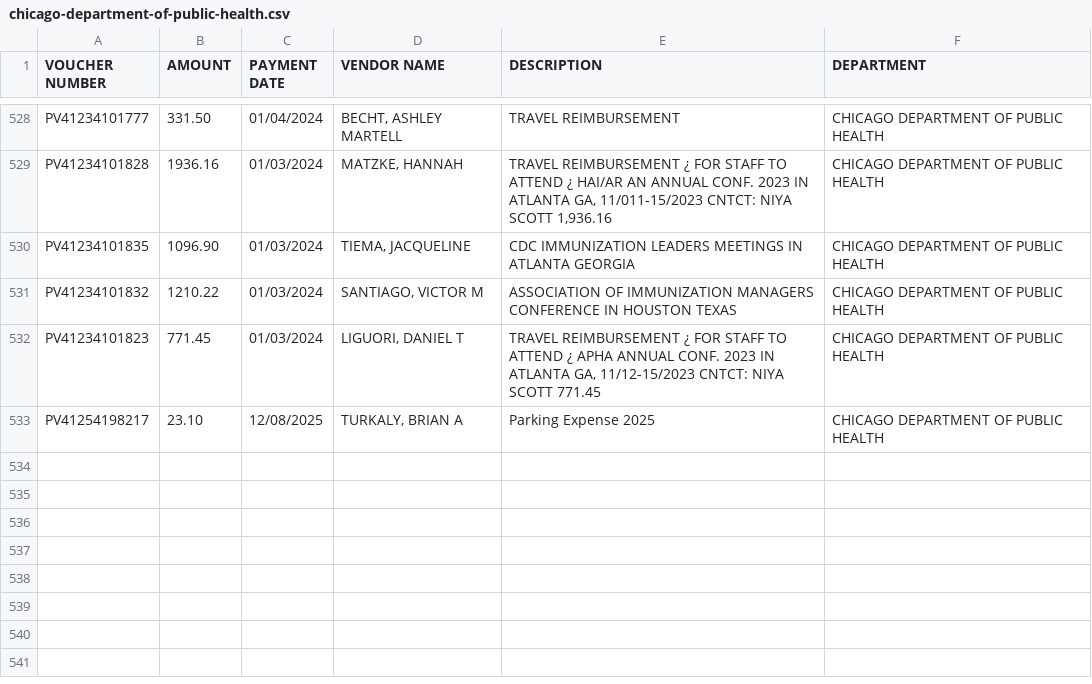
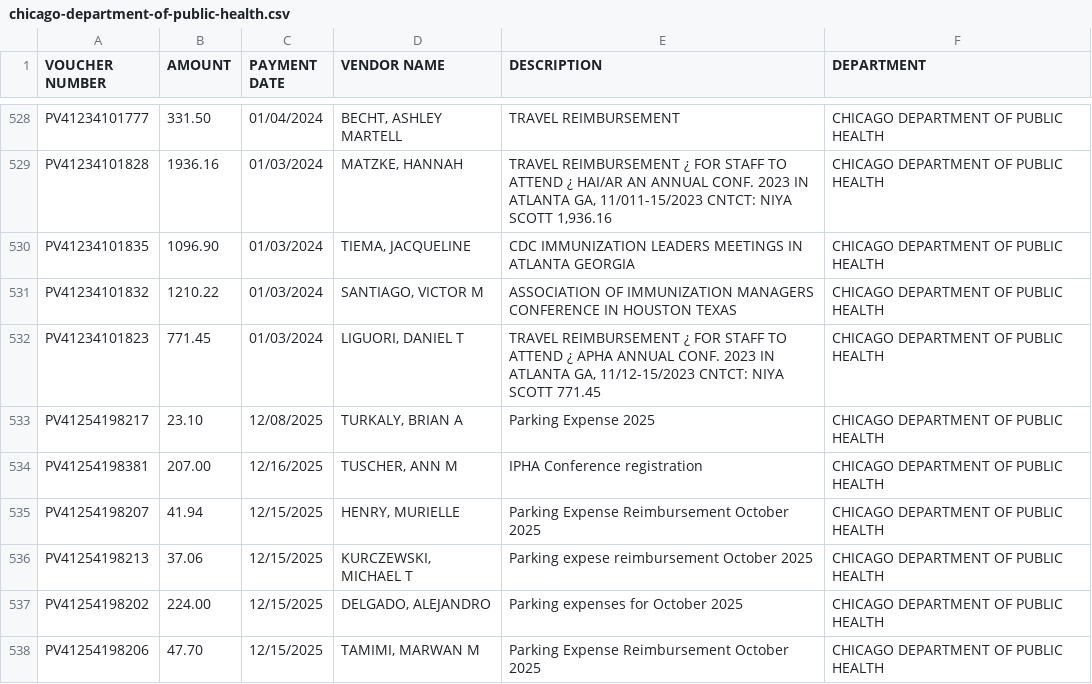
Before and after one commit to hgorledeenn/Chicago-Reimbursements-site, a CSV file: docs/dept-csvs/chicago-department-of-public-health.csv, drawn as a sheet; only a part is shown, gaps mark what is left out.

```diff
--- a/docs/dept-csvs/chicago-department-of-public-health.csv
+++ b/docs/dept-csvs/chicago-department-of-public-health.csv
@@ -533 +533,6 @@ PV41234101823,771.45,01/03/2024,"LIGUORI, DANIEL T","TRAVEL REIMBURSEMENT ¿ FOR
 PV41254198217,23.10,12/08/2025,"TURKALY, BRIAN A",Parking Expense 2025,CHICAGO DEPARTMENT OF PUBLIC HEALTH
+PV41254198381,207.00,12/16/2025,"TUSCHER, ANN M",IPHA Conference registration,CHICAGO DEPARTMENT OF PUBLIC HEALTH
+PV41254198207,41.94,12/15/2025,"HENRY, MURIELLE",Parking Expense Reimbursement October 2025,CHICAGO DEPARTMENT OF PUBLIC HEALTH
+PV41254198213,37.06,12/15/2025,"KURCZEWSKI, MICHAEL T",Parking expese reimbursement October 2025,CHICAGO DEPARTMENT OF PUBLIC HEALTH
+PV41254198202,224.00,12/15/2025,"DELGADO, ALEJANDRO",Parking expenses for October 2025,CHICAGO DEPARTMENT OF PUBLIC HEALTH
+PV41254198206,47.70,12/15/2025,"TAMIMI, MARWAN M",Parking Expense Reimbursement October 2025,CHICAGO DEPARTMENT OF PUBLIC HEALTH
```
Also changed, not shown: docs/dept-csvs/chicago-department-of-aviation.csv, docs/dept-csvs/chicago-department-of-transportation.csv, 6 other files.
